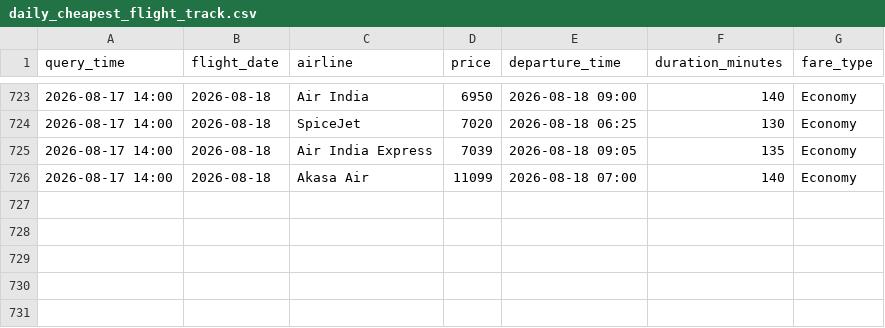
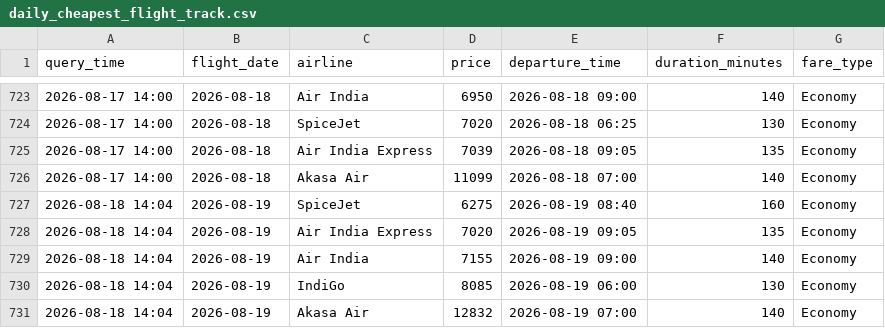
Before and after one commit to mohitrane46/flight-price-tracker, a CSV file: daily_cheapest_flight_track.csv, drawn as a sheet; only a part is shown, gaps mark what is left out.

```diff
--- a/daily_cheapest_flight_track.csv
+++ b/daily_cheapest_flight_track.csv
@@ -726 +726,6 @@ query_time,flight_date,airline,price,departure_time,duration_minutes,fare_type
 2026-08-17 14:00,2026-08-18,Akasa Air,11099,2026-08-18 07:00,140,Economy
+2026-08-18 14:04,2026-08-19,SpiceJet,6275,2026-08-19 08:40,160,Economy
+2026-08-18 14:04,2026-08-19,Air India Express,7020,2026-08-19 09:05,135,Economy
+2026-08-18 14:04,2026-08-19,Air India,7155,2026-08-19 09:00,140,Economy
+2026-08-18 14:04,2026-08-19,IndiGo,8085,2026-08-19 06:00,130,Economy
+2026-08-18 14:04,2026-08-19,Akasa Air,12832,2026-08-19 07:00,140,Economy
```
